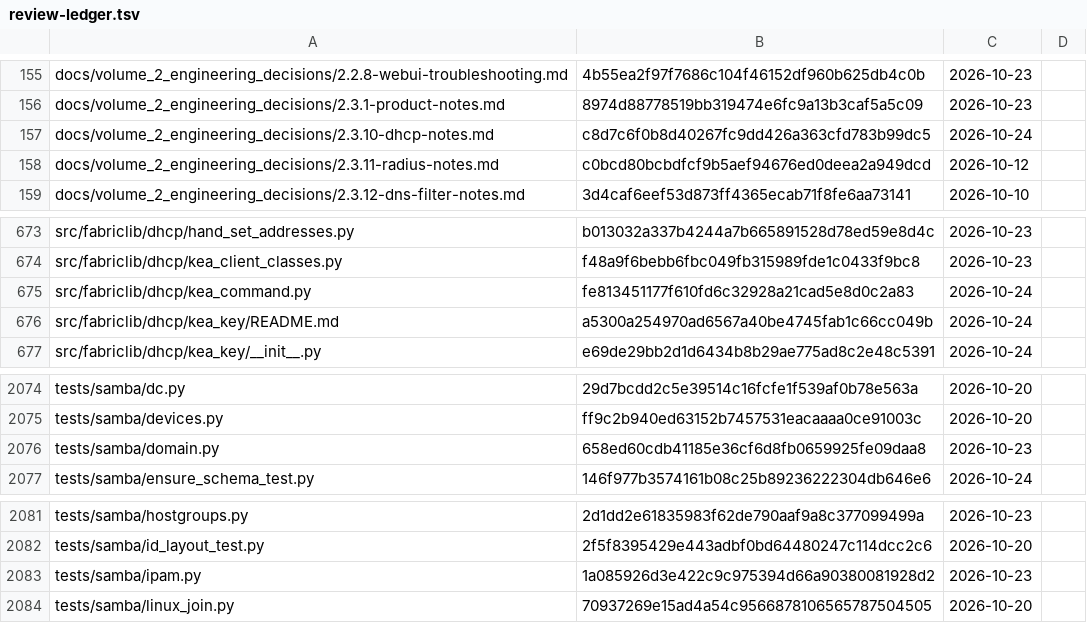
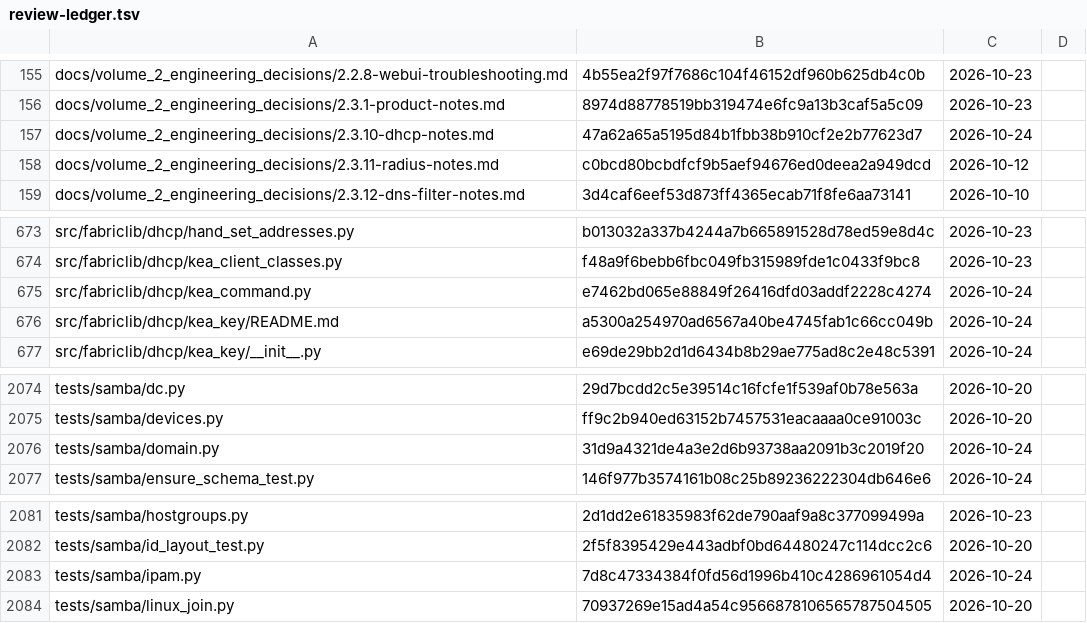
Before and after one commit to archdukejim/fabric-ctl, a TSV file: docs/volume_2_engineering_decisions/assets/review-ledger.tsv, drawn as a sheet; only a part is shown, gaps mark what is left out.

```diff
--- a/docs/volume_2_engineering_decisions/assets/review-ledger.tsv
+++ b/docs/volume_2_engineering_decisions/assets/review-ledger.tsv
@@ -156,3 +156,3 @@ docs/volume_2_engineering_decisions/2.2.8-webui-troubleshooting.md	4b55ea2f97f76
 docs/volume_2_engineering_decisions/2.3.1-product-notes.md	8974d88778519bb319474e6fc9a13b3caf5a5c09	2026-10-23	
-docs/volume_2_engineering_decisions/2.3.10-dhcp-notes.md	c8d7c6f0b8d40267fc9dd426a363cfd783b99dc5	2026-10-24	
+docs/volume_2_engineering_decisions/2.3.10-dhcp-notes.md	47a62a65a5195d84b1fbb38b910cf2e2b77623d7	2026-10-24	
 docs/volume_2_engineering_decisions/2.3.11-radius-notes.md	c0bcd80bcbdfcf9b5aef94676ed0deea2a949dcd	2026-10-12	
@@ -674,3 +674,3 @@ src/fabriclib/dhcp/hand_set_addresses.py	b013032a337b4244a7b665891528d78ed59e8d4
 src/fabriclib/dhcp/kea_client_classes.py	f48a9f6bebb6fbc049fb315989fde1c0433f9bc8	2026-10-23	
-src/fabriclib/dhcp/kea_command.py	fe813451177f610fd6c32928a21cad5e8d0c2a83	2026-10-24	
+src/fabriclib/dhcp/kea_command.py	e7462bd065e88849f26416dfd03addf2228c4274	2026-10-24	
 src/fabriclib/dhcp/kea_key/README.md	a5300a254970ad6567a40be4745fab1c66cc049b	2026-10-24	
@@ -2075,3 +2075,3 @@ tests/samba/dc.py	29d7bcdd2c5e39514c16fcfe1f539af0b78e563a	2026-10-20
 tests/samba/devices.py	ff9c2b940ed63152b7457531eacaaaa0ce91003c	2026-10-20	
-tests/samba/domain.py	658ed60cdb41185e36cf6d8fb0659925fe09daa8	2026-10-23	
+tests/samba/domain.py	31d9a4321de4a3e2d6b93738aa2091b3c2019f20	2026-10-24	
 tests/samba/ensure_schema_test.py	146f977b3574161b08c25b89236222304db646e6	2026-10-24	
@@ -2082,3 +2082,3 @@ tests/samba/hostgroups.py	2d1dd2e61835983f62de790aaf9a8c377099499a	2026-10-23
 tests/samba/id_layout_test.py	2f5f8395429e443adbf0bd64480247c114dcc2c6	2026-10-20	
-tests/samba/ipam.py	1a085926d3e422c9c975394d66a90380081928d2	2026-10-23	
+tests/samba/ipam.py	7d8c47334384f0fd56d1996b410c4286961054d4	2026-10-24	
 tests/samba/linux_join.py	70937269e15ad4a54c9566878106565787504505	2026-10-20	
```
Also changed, not shown: 4 other files.
